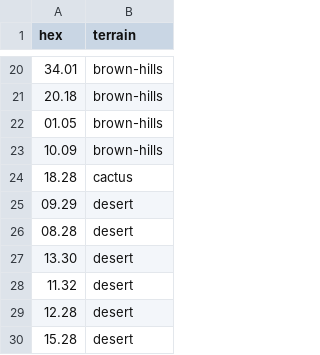
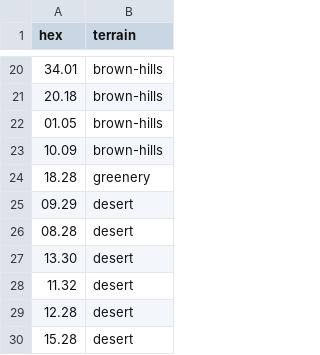
Before and after one commit to Sanglorian/shrouded-lands, a CSV file: shrouded_test/docs/terrain-mapping.csv, drawn as a sheet; only a part is shown, gaps mark what is left out.

Commit message:
Update terrain-mapping.csv

```diff
--- a/shrouded_test/docs/terrain-mapping.csv
+++ b/shrouded_test/docs/terrain-mapping.csv
@@ -23,3 +23,3 @@ hex,terrain
 10.09,brown-hills
-18.28,cactus
+18.28,greenery
 09.29,desert
```
